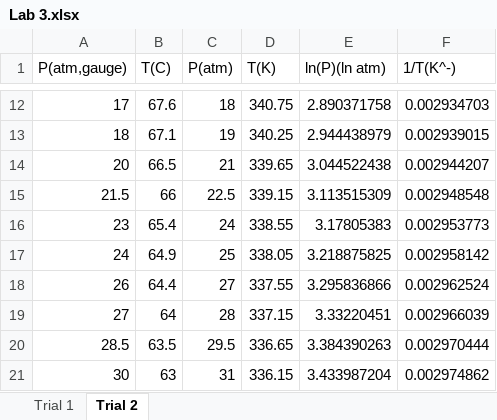
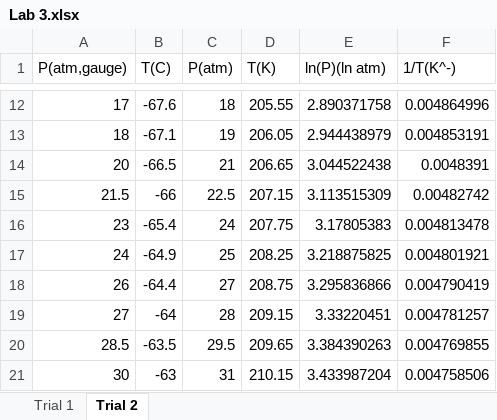
Before and after one commit to NathanGillispie/Courses-Fall2022, an Excel workbook: PChemLab/Lab 3.xlsx, sheet Trial 2, drawn as a sheet; only a part is shown, gaps mark what is left out; values as stored, in another font and other column widths than the file's, no borders; the diff covers the shown part only; the diff names each change by its address in the sheet, - before the commit and + after, or states it on an @@ line.

```diff
--- a/PChemLab/Lab 3.xlsx (sheet Trial 2)
+++ b/PChemLab/Lab 3.xlsx (sheet Trial 2)
-B12 (T(C)): 67.6
+B12 (T(C)): -67.6
-D12 (T(K)): 340.75
+D12 (T(K)): 205.55
-F12 (1/T(K^-)): 0.002934703
+F12 (1/T(K^-)): 0.004864996
-B13 (T(C)): 67.1
+B13 (T(C)): -67.1
-D13 (T(K)): 340.25
+D13 (T(K)): 206.05
-F13 (1/T(K^-)): 0.002939015
+F13 (1/T(K^-)): 0.004853191
-B14 (T(C)): 66.5
+B14 (T(C)): -66.5
-D14 (T(K)): 339.65
+D14 (T(K)): 206.65
-F14 (1/T(K^-)): 0.002944207
+F14 (1/T(K^-)): 0.0048391
-B15 (T(C)): 66
+B15 (T(C)): -66
-D15 (T(K)): 339.15
+D15 (T(K)): 207.15
-F15 (1/T(K^-)): 0.002948548
+F15 (1/T(K^-)): 0.00482742
-B16 (T(C)): 65.4
+B16 (T(C)): -65.4
-D16 (T(K)): 338.55
+D16 (T(K)): 207.75
-F16 (1/T(K^-)): 0.002953773
+F16 (1/T(K^-)): 0.004813478
-B17 (T(C)): 64.9
+B17 (T(C)): -64.9
-D17 (T(K)): 338.05
+D17 (T(K)): 208.25
-F17 (1/T(K^-)): 0.002958142
+F17 (1/T(K^-)): 0.004801921
-B18 (T(C)): 64.4
+B18 (T(C)): -64.4
-D18 (T(K)): 337.55
+D18 (T(K)): 208.75
-F18 (1/T(K^-)): 0.002962524
+F18 (1/T(K^-)): 0.004790419
-B19 (T(C)): 64
+B19 (T(C)): -64
-D19 (T(K)): 337.15
+D19 (T(K)): 209.15
-F19 (1/T(K^-)): 0.002966039
+F19 (1/T(K^-)): 0.004781257
-B20 (T(C)): 63.5
+B20 (T(C)): -63.5
-D20 (T(K)): 336.65
+D20 (T(K)): 209.65
-F20 (1/T(K^-)): 0.002970444
+F20 (1/T(K^-)): 0.004769855
-B21 (T(C)): 63
+B21 (T(C)): -63
-D21 (T(K)): 336.15
+D21 (T(K)): 210.15
-F21 (1/T(K^-)): 0.002974862
+F21 (1/T(K^-)): 0.004758506
```
Also changed, not shown: 96 edited cells elsewhere in this sheet, 14 other files.
